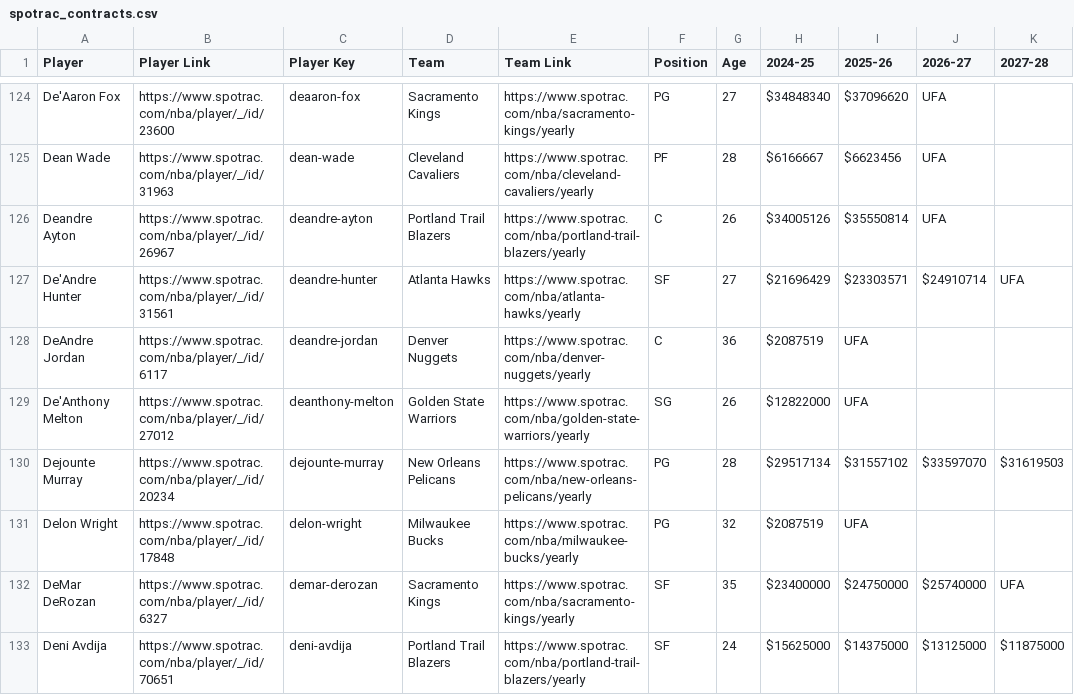
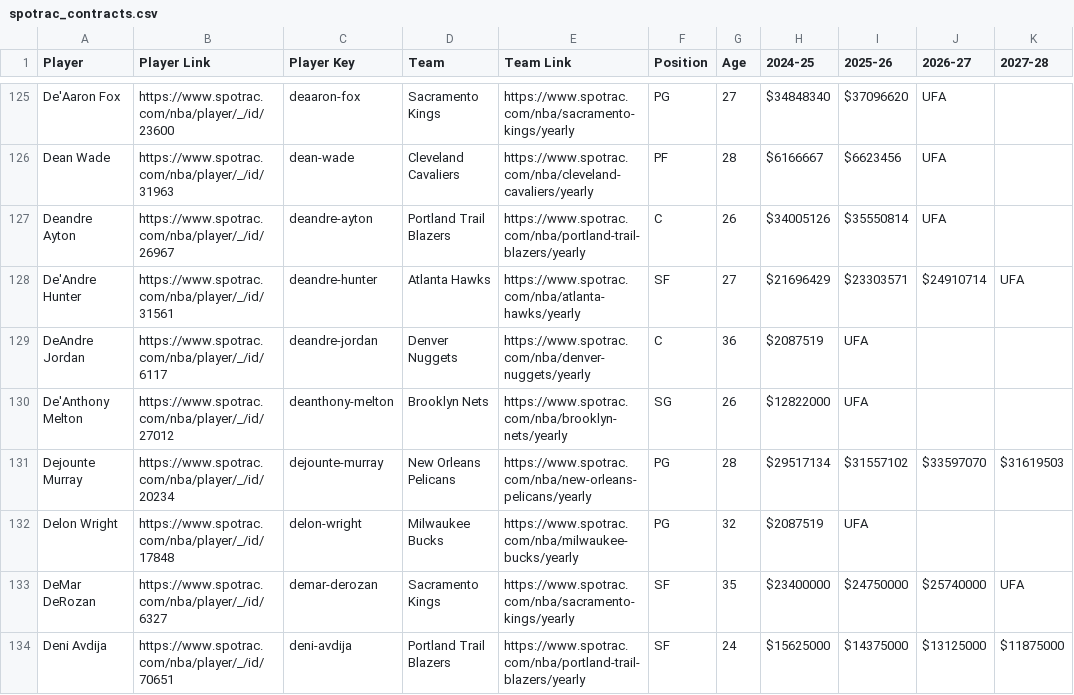
Before and after one commit to b-harr/dmcb, a CSV file: data/spotrac_contracts.csv, drawn as a sheet; only a part is shown, gaps mark what is left out; addresses are those after the commit; the diff covers the shown part only; the diff names each change by its address in the sheet, - before the commit and + after, or states it on an @@ line.

```diff
--- a/data/spotrac_contracts.csv
+++ b/data/spotrac_contracts.csv
-D130 (Team): Golden State Warriors
+D130 (Team): Brooklyn Nets
-E130 (Team Link): https://www.spotrac.com/nba/golden-state-warriors/yearly
+E130 (Team Link): https://www.spotrac.com/nba/brooklyn-nets/yearly
```
Also changed, not shown: 1 added row, 2 removed rows and 4 edited cells elsewhere in this file.
